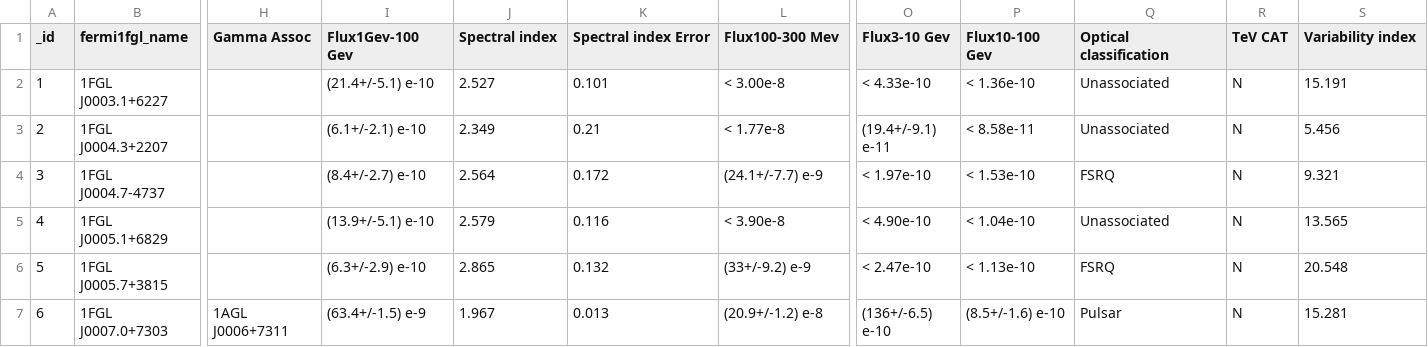
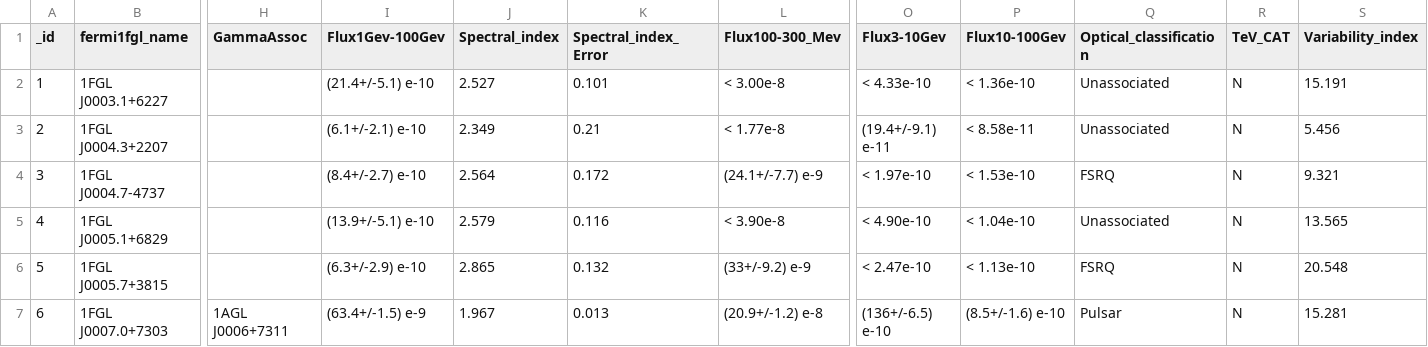
Before and after one commit to lbmm/MultiCatalogsConeSearch, a CSV file: bin/csv_catalogs/fermi1fgl.csv, drawn as a sheet; only a part is shown, gaps mark what is left out; the diff names each change by its address in the sheet, - before the commit and + after, or states it on an @@ line.

```diff
--- a/bin/csv_catalogs/fermi1fgl.csv
+++ b/bin/csv_catalogs/fermi1fgl.csv
-H1: Gamma Assoc
+H1: GammaAssoc
-I1: Flux1Gev-100 Gev
+I1: Flux1Gev-100Gev
-J1: Spectral index
+J1: Spectral_index
-K1: Spectral index Error
+K1: Spectral_index_Error
-L1: Flux100-300 Mev
+L1: Flux100-300_Mev
-O1: Flux3-10 Gev
+O1: Flux3-10Gev
-P1: Flux10-100 Gev
+P1: Flux10-100Gev
-Q1: Optical classification
+Q1: Optical_classification
-R1: TeV CAT
+R1: TeV_CAT
-S1: Variability index
+S1: Variability_index
```
Also changed, not shown: bin/csv_catalogs/fermi1fhl.csv, bin/csv_catalogs/fermi2lac.csv, 5 other files.
